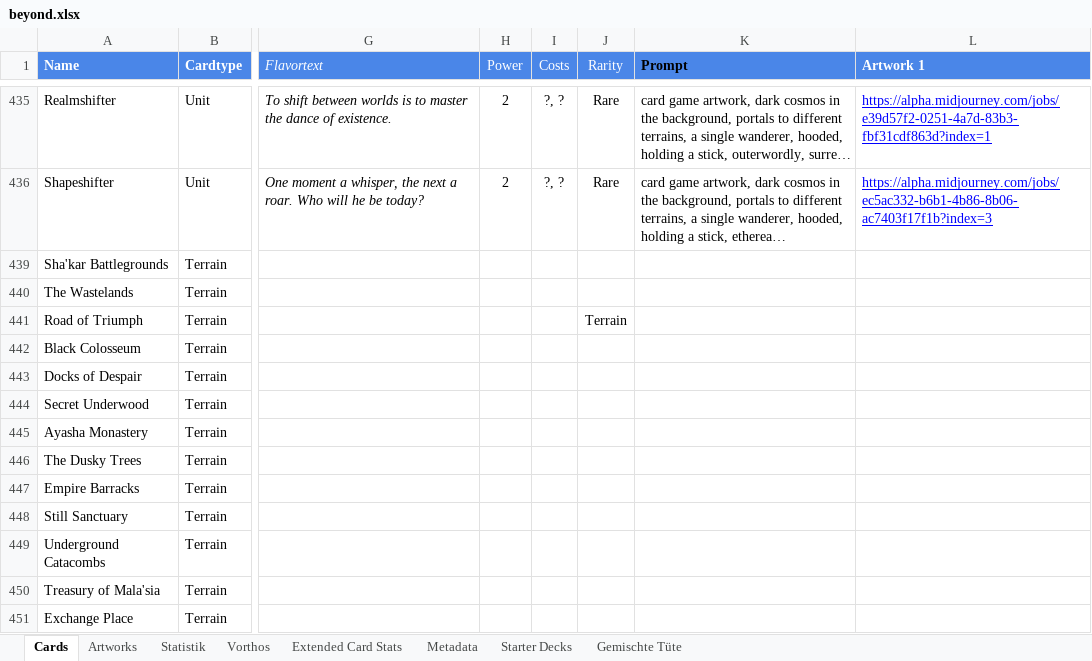
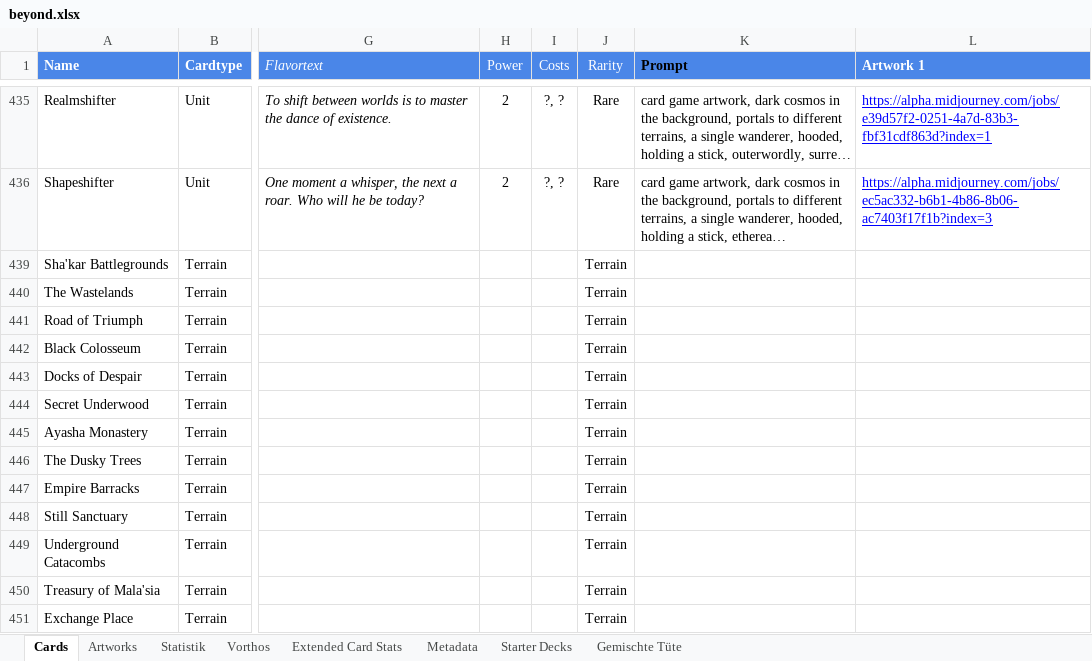
Before and after one commit to nonbiristudios/shardsofbeyond, an Excel workbook: workspace/card-data/beyond.xlsx, sheet Cards, drawn as a sheet; only a part is shown, gaps mark what is left out; long unchanged cells end in …; values as stored, in another font and other column widths than the file's, no borders; charts and pictures and conditional formats not drawn; the diff covers the shown part only; the diff names each change by its address in the sheet, - before the commit and + after, or states it on an @@ line.

```diff
--- a/workspace/card-data/beyond.xlsx (sheet Cards)
+++ b/workspace/card-data/beyond.xlsx (sheet Cards)
-J439:J440 (Rarity): (empty)
+J439:J440 (Rarity): Terrain
-J442:J451 (Rarity): (empty)
+J442:J451 (Rarity): Terrain
```
Also changed, not shown: 1 added row and 21 edited cells elsewhere in this sheet, sheet Statistik, sheet Extended Card Stats, sheet Vorthos, formulas that keep their value, charts or pictures, 2 other files.
